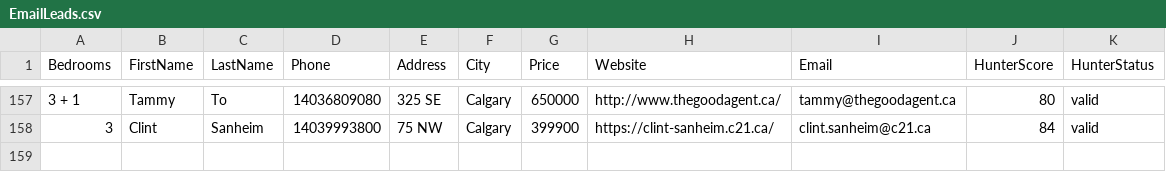
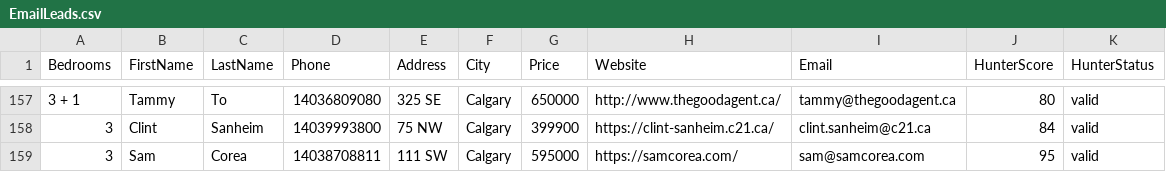
Before and after one commit to alimoh8764-glitch/Apify-Email-1, a CSV file: data/EmailLeads.csv, drawn as a sheet; only a part is shown, gaps mark what is left out; the diff names each change by its address in the sheet, - before the commit and + after, or states it on an @@ line.

Commit message:
Update EmailLeads.csv

```diff
--- a/data/EmailLeads.csv
+++ b/data/EmailLeads.csv
+row 159: 3 | Sam | Corea | 14038708811 | 111 SW | Calgary | 595000 | https://samcorea.com/ | sam@samcorea.com | 95 | valid
```
